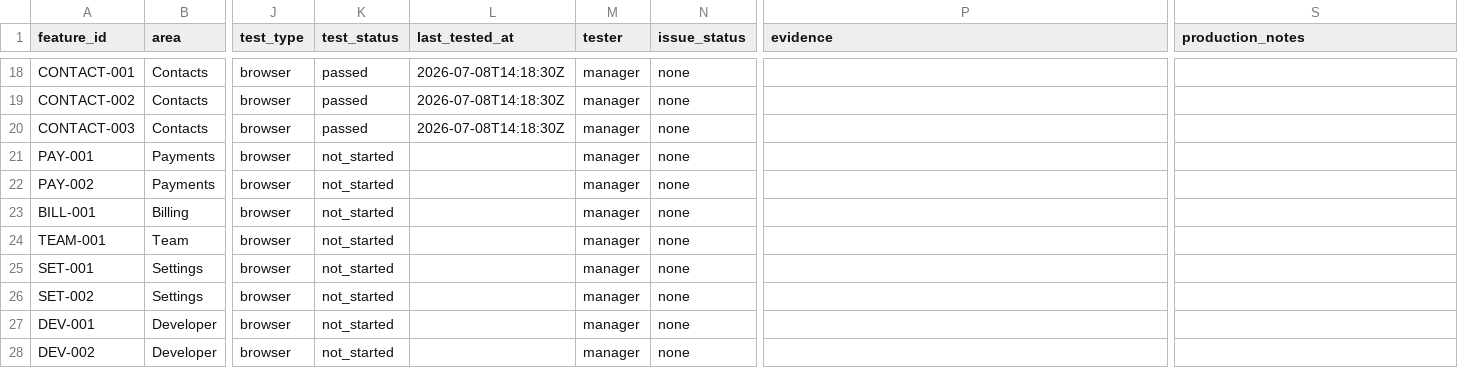
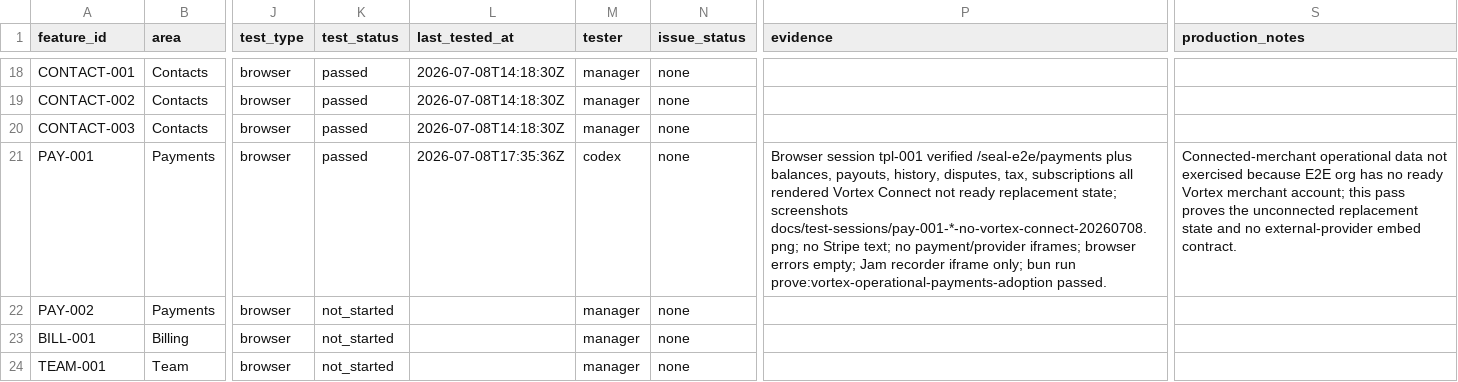
Before and after one commit to VortexNYC/seal, a CSV file: docs/qa/feature-user-stories.csv, drawn as a sheet; only a part is shown, gaps mark what is left out; the shorter side is filled out with more unchanged rows; the diff names each change by its address in the sheet, - before the commit and + after, or states it on an @@ line.

Commit message:
docs: mark payments overview story tested

```diff
--- a/docs/qa/feature-user-stories.csv
+++ b/docs/qa/feature-user-stories.csv
-K21 (test_status): not_started
+K21 (test_status): passed
-L21 (last_tested_at): (empty)
+L21 (last_tested_at): 2026-07-08T17:35:36Z
-M21 (tester): manager
+M21 (tester): codex
-P21 (evidence): (empty)
+P21 (evidence): Browser session tpl-001 verified /seal-e2e/payments plus balances, payouts, history, disputes, tax, subscriptions all rendered Vortex Connect not ready replacement state; screenshots docs/test-sessions/pay-001-*-no-vortex-connect-20260708.png; no Stripe text; no payment/provider iframes; browser errors empty; Jam recorder iframe only; bun run prove:vortex-operational-payments-adoption passed.
-S21 (production_notes): (empty)
+S21 (production_notes): Connected-merchant operational data not exercised because E2E org has no ready Vortex merchant account; this pass proves the unconnected replacement state and no external-provider embed contract.
```
